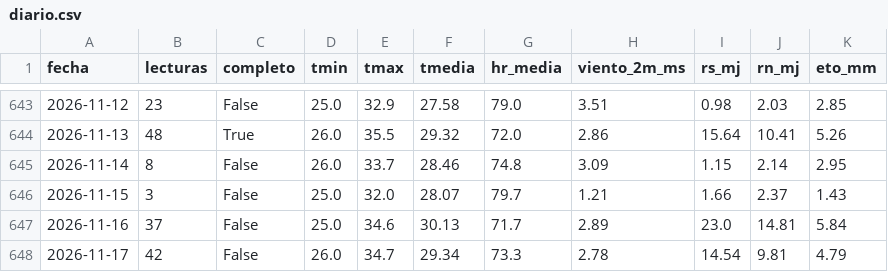
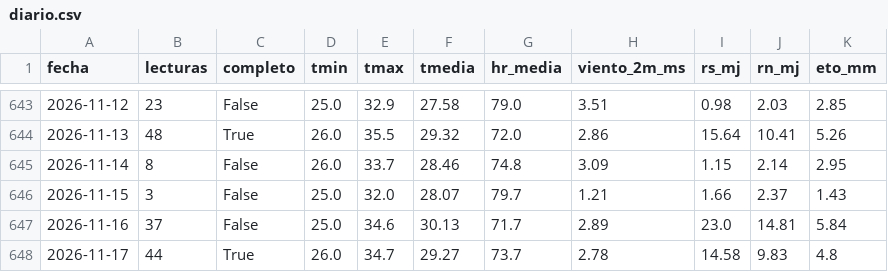
Before and after one commit to cecasp/cecasp, a CSV file: data/diario.csv, drawn as a sheet; only a part is shown, gaps mark what is left out.

```diff
--- a/data/diario.csv
+++ b/data/diario.csv
@@ -647,2 +647,2 @@ fecha,lecturas,completo,tmin,tmax,tmedia,hr_media,viento_2m_ms,rs_mj,rn_mj,eto_m
 2026-11-16,37,False,25.0,34.6,30.13,71.7,2.89,23.0,14.81,5.84
-2026-11-17,42,False,26.0,34.7,29.34,73.3,2.78,14.54,9.81,4.79
+2026-11-17,44,True,26.0,34.7,29.27,73.7,2.78,14.58,9.83,4.8
```
Also changed, not shown: data/etc_diaria.csv, 2 other files.
